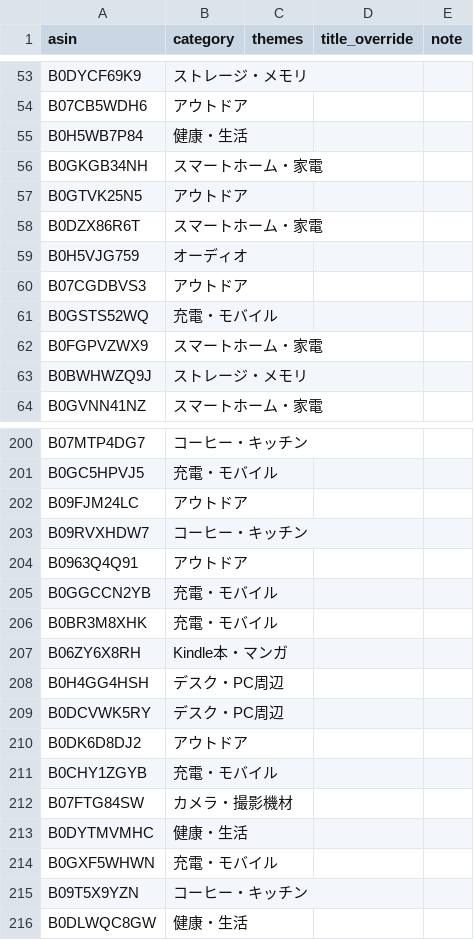
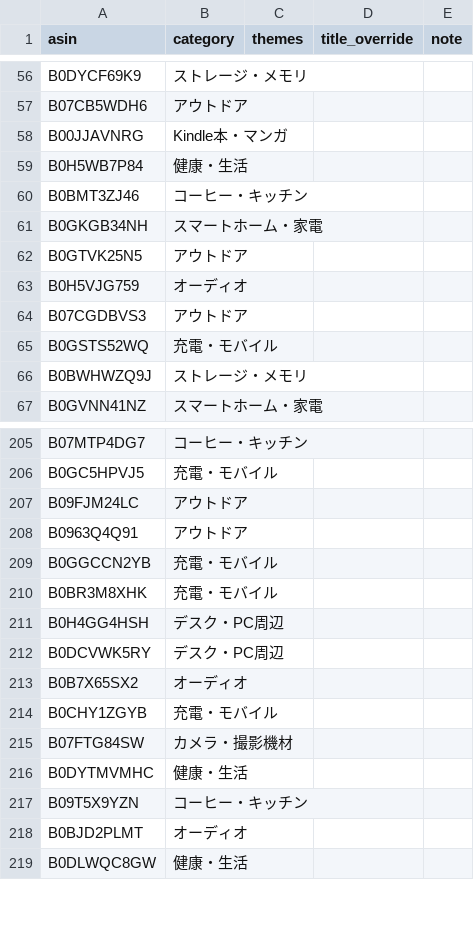
Before and after one commit to yokoichi/amazonsalematome, a CSV file: data/catalog-auto.csv, drawn as a sheet; only a part is shown, gaps mark what is left out; removed rows and columns are numbered as before the commit, all else as after; the diff covers the shown part only; the diff names each change by its address in the sheet, - before the commit and + after, or states it on an @@ line.

```diff
--- a/data/catalog-auto.csv
+++ b/data/catalog-auto.csv
+row 58: B00JJAVNRG | Kindle本・マンガ
+row 60: B0BMT3ZJ46 | コーヒー・キッチン
-row 58: B0DZX86R6T | スマートホーム・家電
-row 62: B0FGPVZWX9 | スマートホーム・家電
-row 203: B09RVXHDW7 | コーヒー・キッチン
-row 207: B06ZY6X8RH | Kindle本・マンガ
-row 210: B0DK6D8DJ2 | アウトドア
+row 213: B0B7X65SX2 | オーディオ
-row 214: B0GXF5WHWN | 充電・モバイル
+row 218: B0BJD2PLMT | オーディオ
```
Also changed, not shown: 33 added rows, 31 removed rows, 9 moved rows and 1 edited cell elsewhere in this file, 1 other file.
